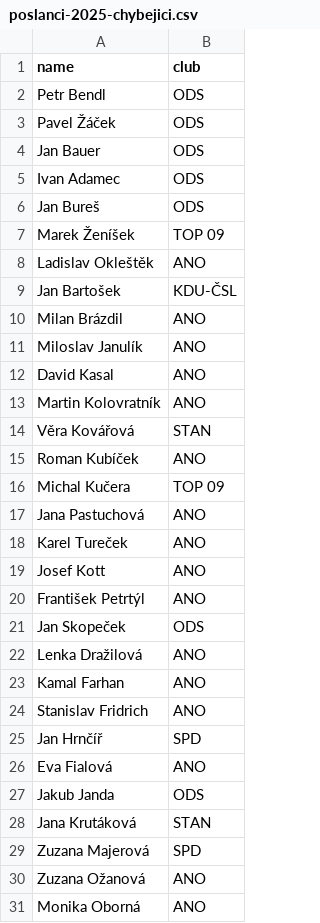
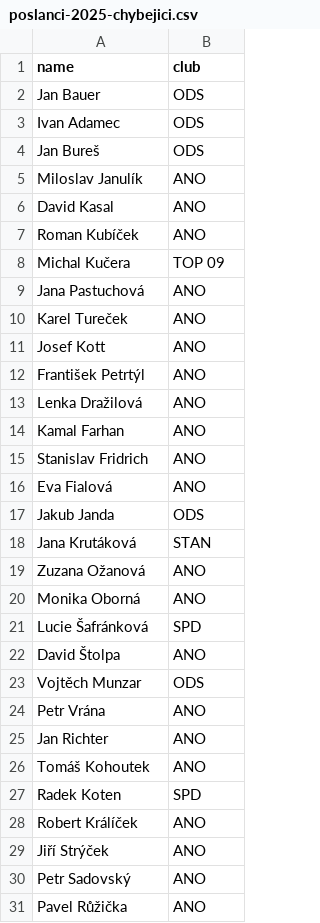
Before and after one commit to Zmrdobijci/jetozmrd, a CSV file: .claude/skills/zmrdobijci/data/poslanci-2025-chybejici.csv, drawn as a sheet; only a part is shown; the shorter side is filled out with more unchanged rows; the diff covers the shown part only; the diff names each change by its address in the sheet, - before the commit and + after, or states it on an @@ line.

```diff
--- a/.claude/skills/zmrdobijci/data/poslanci-2025-chybejici.csv
+++ b/.claude/skills/zmrdobijci/data/poslanci-2025-chybejici.csv
-row 2: Petr Bendl | ODS
-row 3: Pavel Žáček | ODS
-row 7: Marek Ženíšek | TOP 09
-row 8: Ladislav Okleštěk | ANO
-row 9: Jan Bartošek | KDU-ČSL
-row 10: Milan Brázdil | ANO
-row 13: Martin Kolovratník | ANO
-row 14: Věra Kovářová | STAN
-row 21: Jan Skopeček | ODS
-row 25: Jan Hrnčíř | SPD
-row 29: Zuzana Majerová | SPD
```
Also changed, not shown: 4 removed rows elsewhere in this file, 1 other file.
